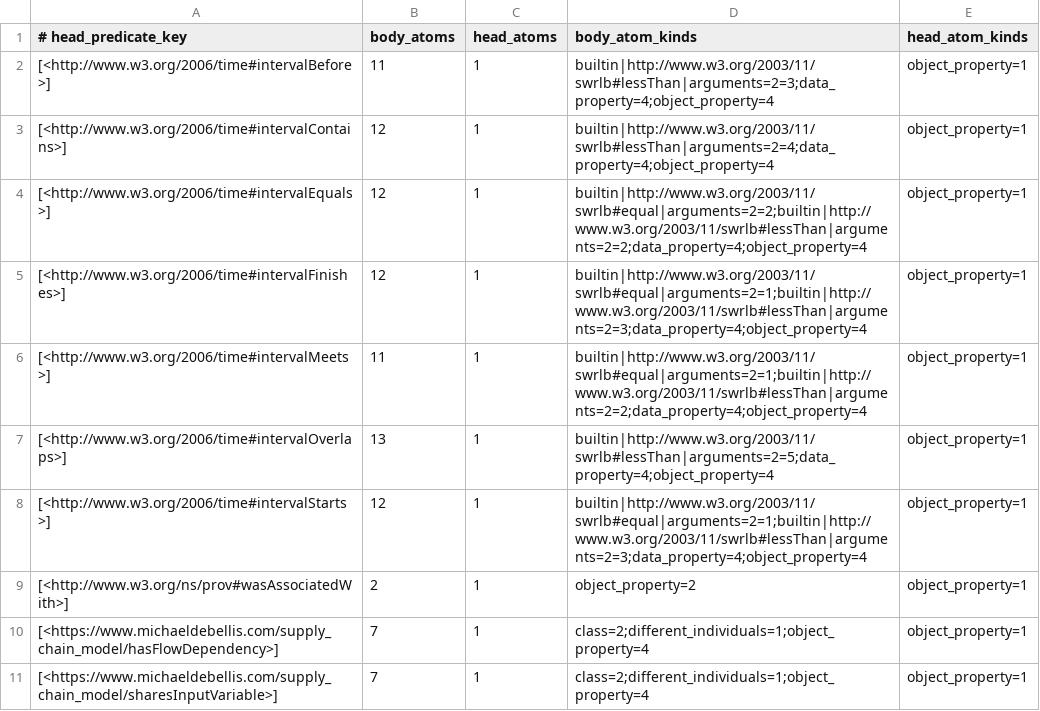
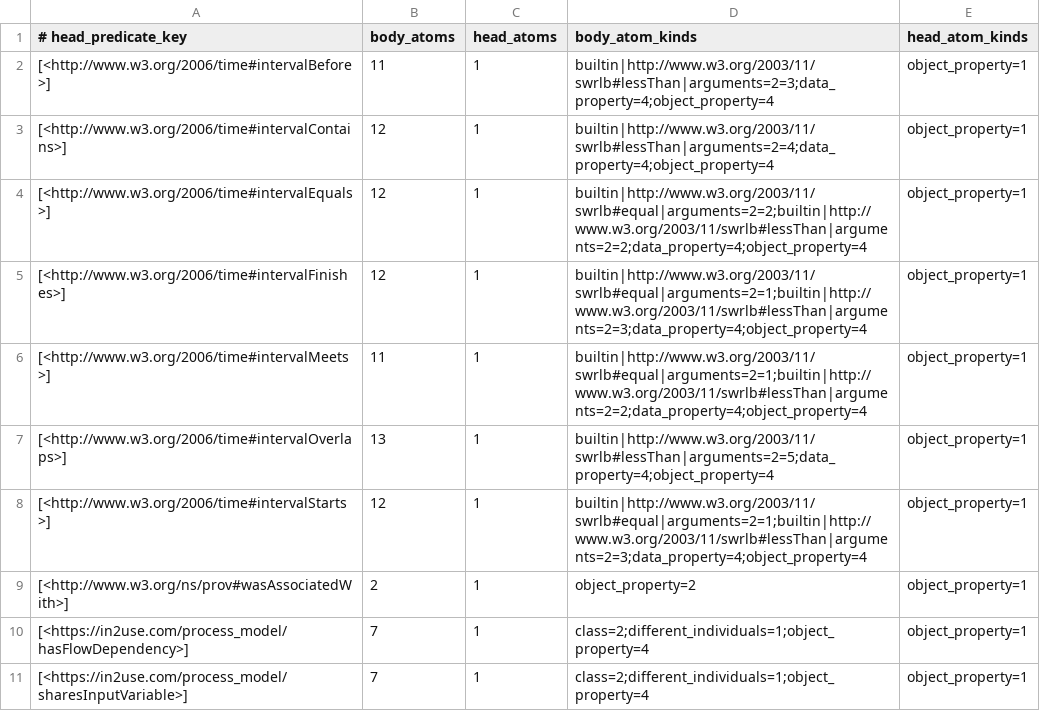
Before and after one commit to mdebellis/process_model, a TSV file: validation/expected_rule_atom_counts.tsv, drawn as a sheet.

Commit message:
Unify process model namespace under in2use.com
Use https://in2use.com/process_model/ for the ontology and project-defined
entities. Preserve external vocabulary IRIs and historical provenance;
resolve role class/individual name collisions explicitly.

Update stored SPARQL, query files, helpers, documentation, and regression
expectations. Select Method Omega resources through plan membership rather
than their former namespace. Include the migration map and validation reports.

Validated: 23 migration checks, 26 state-test cases, nine existing queries,
eight inline queries, Pellet consistency, all ten SWRL rules, RDF/XML
save/reload, and preservation of all 196 Allen assertions (30 Query03 rows).

```diff
--- a/validation/expected_rule_atom_counts.tsv
+++ b/validation/expected_rule_atom_counts.tsv
@@ -9,3 +9,3 @@
 [<http://www.w3.org/ns/prov#wasAssociatedWith>]	2	1	object_property=2	object_property=1
-[<https://www.michaeldebellis.com/supply_chain_model/hasFlowDependency>]	7	1	class=2;different_individuals=1;object_property=4	object_property=1
-[<https://www.michaeldebellis.com/supply_chain_model/sharesInputVariable>]	7	1	class=2;different_individuals=1;object_property=4	object_property=1
+[<https://in2use.com/process_model/hasFlowDependency>]	7	1	class=2;different_individuals=1;object_property=4	object_property=1
+[<https://in2use.com/process_model/sharesInputVariable>]	7	1	class=2;different_individuals=1;object_property=4	object_property=1
```
Also changed, not shown: 31 other files.
